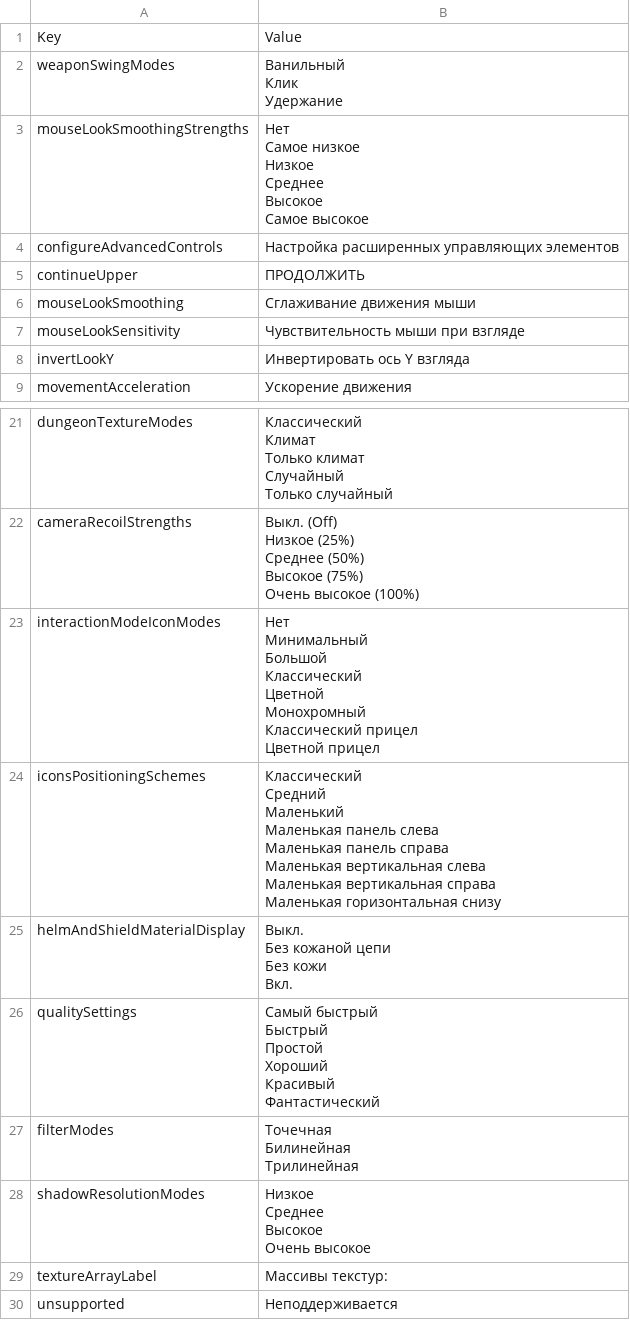
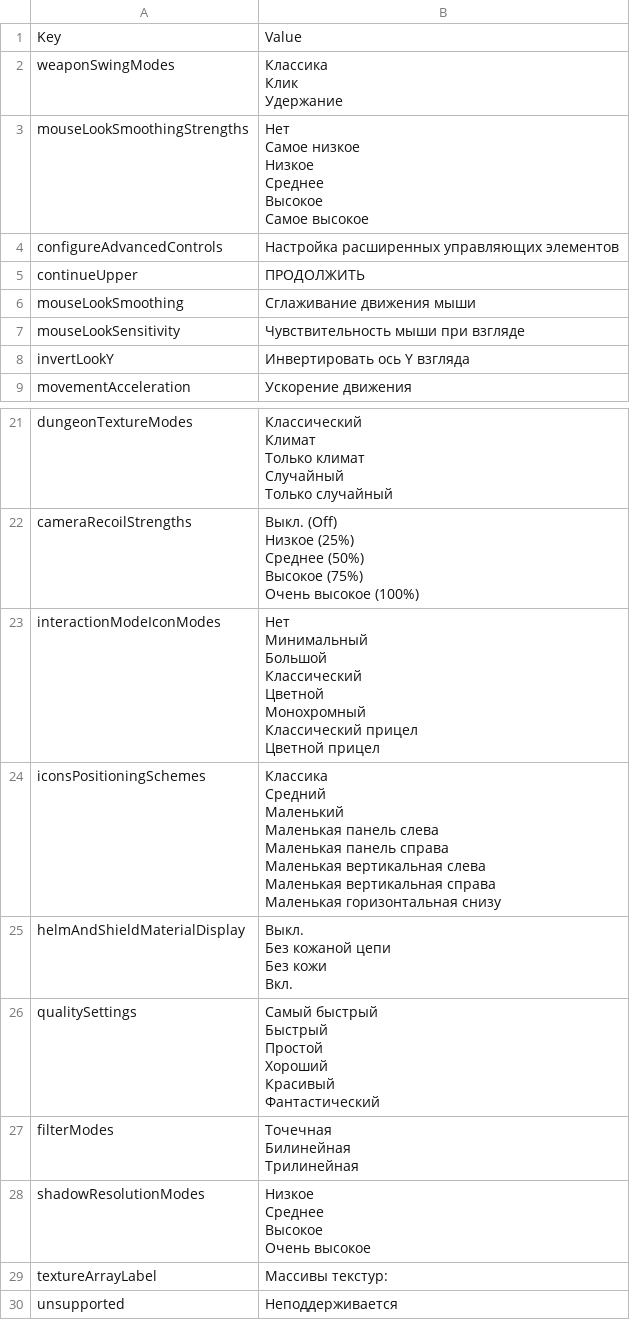
Before and after one commit to Jagget/Daggerfall-Rus, a CSV file: Daggerfall/Text/Internal_Settings.csv, drawn as a sheet; only a part is shown, gaps mark what is left out.

```diff
--- a/Daggerfall/Text/Internal_Settings.csv
+++ b/Daggerfall/Text/Internal_Settings.csv
@@ -1,5 +1,5 @@
 Key,Value
-weaponSwingModes,"Ванильный
-Клик
-Удержание"
+weaponSwingModes,"Классика
+Клик
+Удержание"
 mouseLookSmoothingStrengths,"Нет
@@ -45,10 +45,10 @@ interactionModeIconModes,"Нет
 Цветной прицел"
-iconsPositioningSchemes,"Классический
-Средний
-Маленький
-Маленькая панель слева
-Маленькая панель справа
-Маленькая вертикальная слева
-Маленькая вертикальная справа
-Маленькая горизонтальная снизу"
+iconsPositioningSchemes,"Классика
+Средний
+Маленький
+Маленькая панель слева
+Маленькая панель справа
+Маленькая вертикальная слева
+Маленькая вертикальная справа
+Маленькая горизонтальная снизу"
 helmAndShieldMaterialDisplay,"Выкл.
```
Also changed, not shown: 1 other file.
